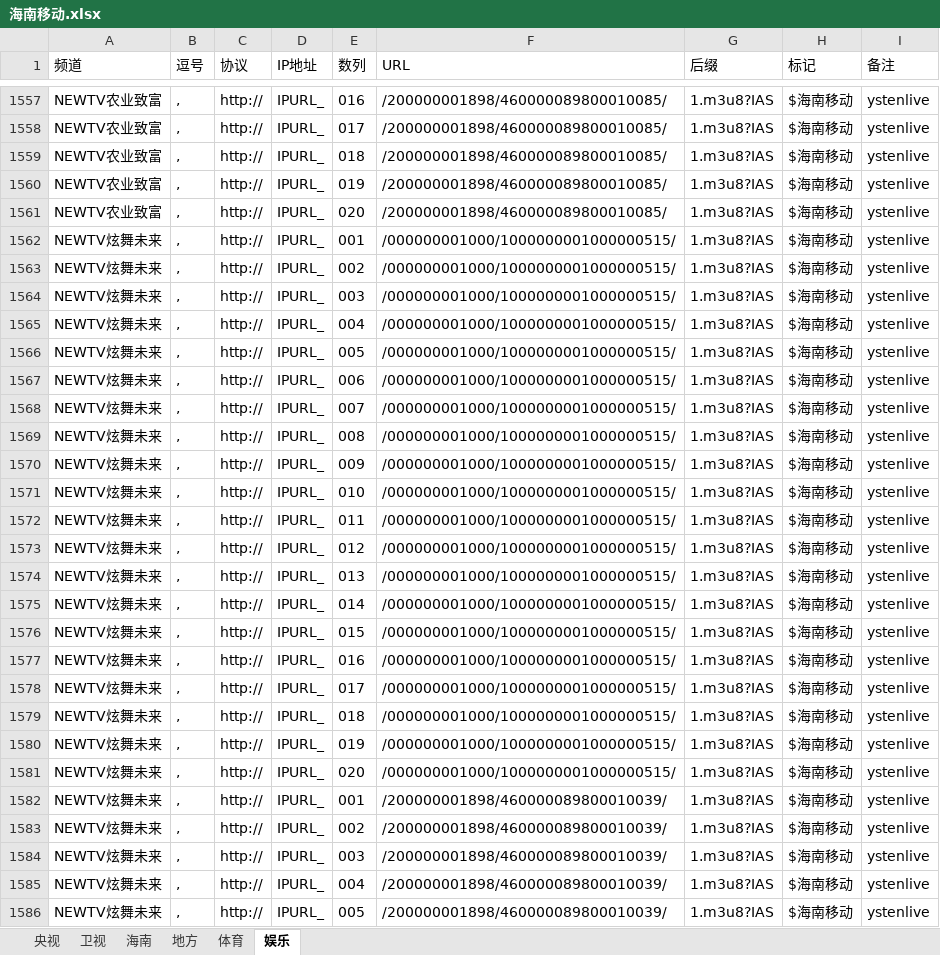
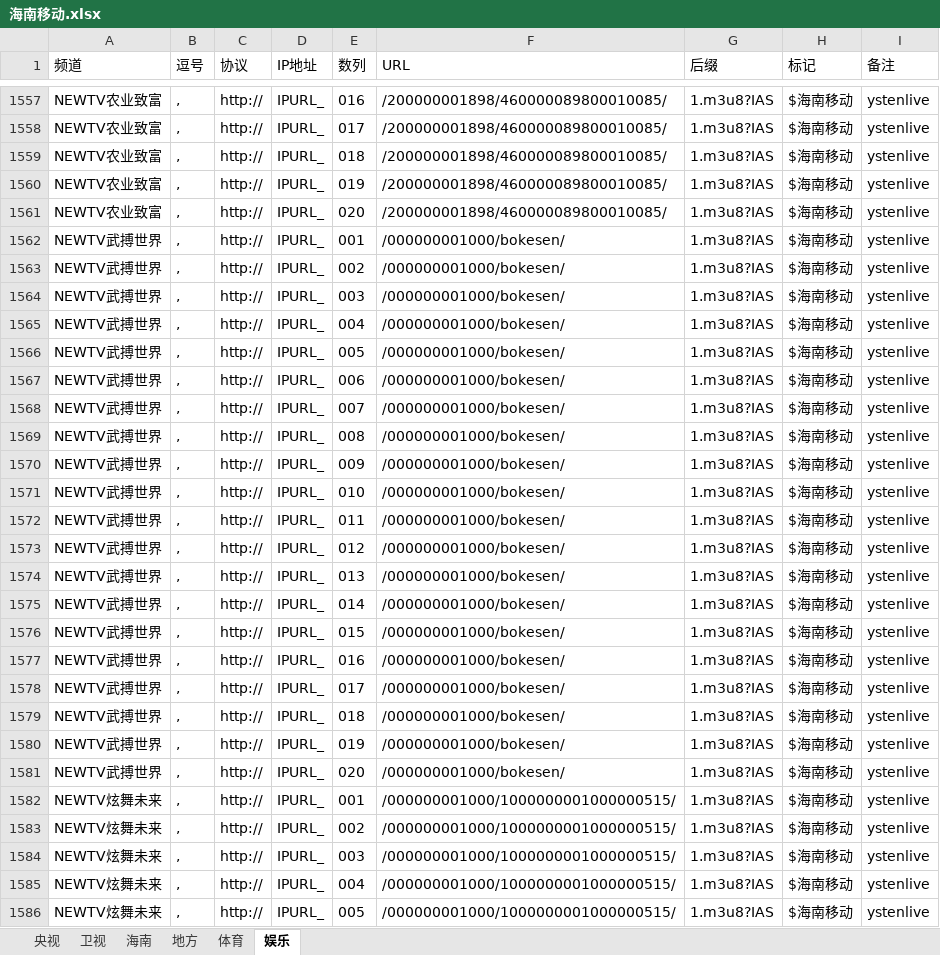
Before and after one commit to Alonso0729/Television, an Excel workbook: 直播源汇总文档/移动直播源/海南移动/海南移动.xlsx, sheet 娱乐, drawn as a sheet; only a part is shown, gaps mark what is left out; the shorter side is filled out with more unchanged rows; values as stored, in another font and other column widths than the file's, no borders; the diff names each change by its address in the sheet, - before the commit and + after, or states it on an @@ line.

```diff
--- a/直播源汇总文档/移动直播源/海南移动/海南移动.xlsx (sheet 娱乐)
+++ b/直播源汇总文档/移动直播源/海南移动/海南移动.xlsx (sheet 娱乐)
+row 1562: NEWTV武搏世界 | , | http:// | IPURL_ | 001 | /000000001000/bokesen/ | 1.m3u8?IAS | $海南移动 | ystenlive
+row 1563: NEWTV武搏世界 | , | http:// | IPURL_ | 002 | /000000001000/bokesen/ | 1.m3u8?IAS | $海南移动 | ystenlive
+row 1564: NEWTV武搏世界 | , | http:// | IPURL_ | 003 | /000000001000/bokesen/ | 1.m3u8?IAS | $海南移动 | ystenlive
+row 1565: NEWTV武搏世界 | , | http:// | IPURL_ | 004 | /000000001000/bokesen/ | 1.m3u8?IAS | $海南移动 | ystenlive
+row 1566: NEWTV武搏世界 | , | http:// | IPURL_ | 005 | /000000001000/bokesen/ | 1.m3u8?IAS | $海南移动 | ystenlive
+row 1567: NEWTV武搏世界 | , | http:// | IPURL_ | 006 | /000000001000/bokesen/ | 1.m3u8?IAS | $海南移动 | ystenlive
+row 1568: NEWTV武搏世界 | , | http:// | IPURL_ | 007 | /000000001000/bokesen/ | 1.m3u8?IAS | $海南移动 | ystenlive
+row 1569: NEWTV武搏世界 | , | http:// | IPURL_ | 008 | /000000001000/bokesen/ | 1.m3u8?IAS | $海南移动 | ystenlive
+row 1570: NEWTV武搏世界 | , | http:// | IPURL_ | 009 | /000000001000/bokesen/ | 1.m3u8?IAS | $海南移动 | ystenlive
+row 1571: NEWTV武搏世界 | , | http:// | IPURL_ | 010 | /000000001000/bokesen/ | 1.m3u8?IAS | $海南移动 | ystenlive
+row 1572: NEWTV武搏世界 | , | http:// | IPURL_ | 011 | /000000001000/bokesen/ | 1.m3u8?IAS | $海南移动 | ystenlive
+row 1573: NEWTV武搏世界 | , | http:// | IPURL_ | 012 | /000000001000/bokesen/ | 1.m3u8?IAS | $海南移动 | ystenlive
+row 1574: NEWTV武搏世界 | , | http:// | IPURL_ | 013 | /000000001000/bokesen/ | 1.m3u8?IAS | $海南移动 | ystenlive
+row 1575: NEWTV武搏世界 | , | http:// | IPURL_ | 014 | /000000001000/bokesen/ | 1.m3u8?IAS | $海南移动 | ystenlive
+row 1576: NEWTV武搏世界 | , | http:// | IPURL_ | 015 | /000000001000/bokesen/ | 1.m3u8?IAS | $海南移动 | ystenlive
+row 1577: NEWTV武搏世界 | , | http:// | IPURL_ | 016 | /000000001000/bokesen/ | 1.m3u8?IAS | $海南移动 | ystenlive
+row 1578: NEWTV武搏世界 | , | http:// | IPURL_ | 017 | /000000001000/bokesen/ | 1.m3u8?IAS | $海南移动 | ystenlive
+row 1579: NEWTV武搏世界 | , | http:// | IPURL_ | 018 | /000000001000/bokesen/ | 1.m3u8?IAS | $海南移动 | ystenlive
+row 1580: NEWTV武搏世界 | , | http:// | IPURL_ | 019 | /000000001000/bokesen/ | 1.m3u8?IAS | $海南移动 | ystenlive
+row 1581: NEWTV武搏世界 | , | http:// | IPURL_ | 020 | /000000001000/bokesen/ | 1.m3u8?IAS | $海南移动 | ystenlive
```
Also changed, not shown: 直播源汇总文档/移动直播源/海南移动/海南移动可用IP和可看频道列表.xlsx, 2 other files.
